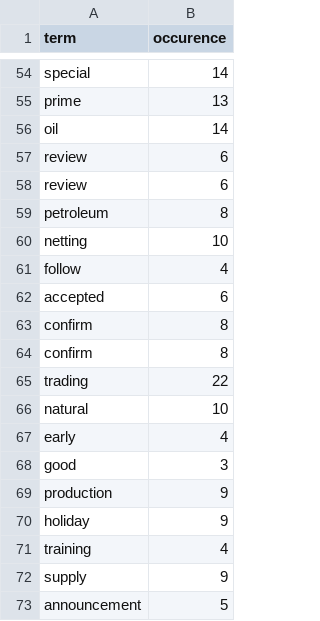
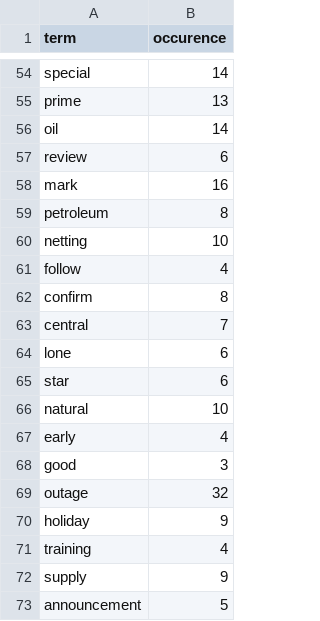
Before and after one commit to joconnor-ml/xml-nlp, a CSV file: LSA_Subject.csv, drawn as a sheet; only a part is shown, gaps mark what is left out; the diff covers the shown part only.

```diff
--- a/LSA_Subject.csv
+++ b/LSA_Subject.csv
@@ -57,3 +57,3 @@ oil,14
 review,6
-review,6
+mark,16
 petroleum,8
@@ -61,6 +61,6 @@ netting,10
 follow,4
-accepted,6
 confirm,8
-confirm,8
-trading,22
+central,7
+lone,6
+star,6
 natural,10
@@ -68,3 +68,3 @@ early,4
 good,3
-production,9
+outage,32
 holiday,9
```
Also changed, not shown: 17 added rows, 17 removed rows, 8 moved rows and 4 edited cells elsewhere in this file, LSA_Body.csv, 2 other files.
